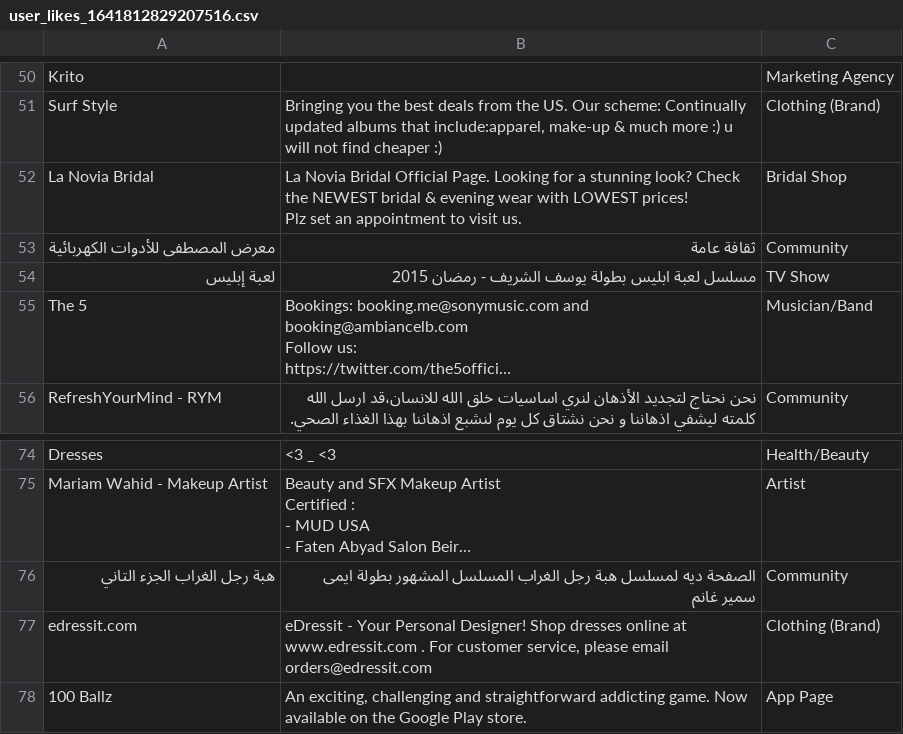
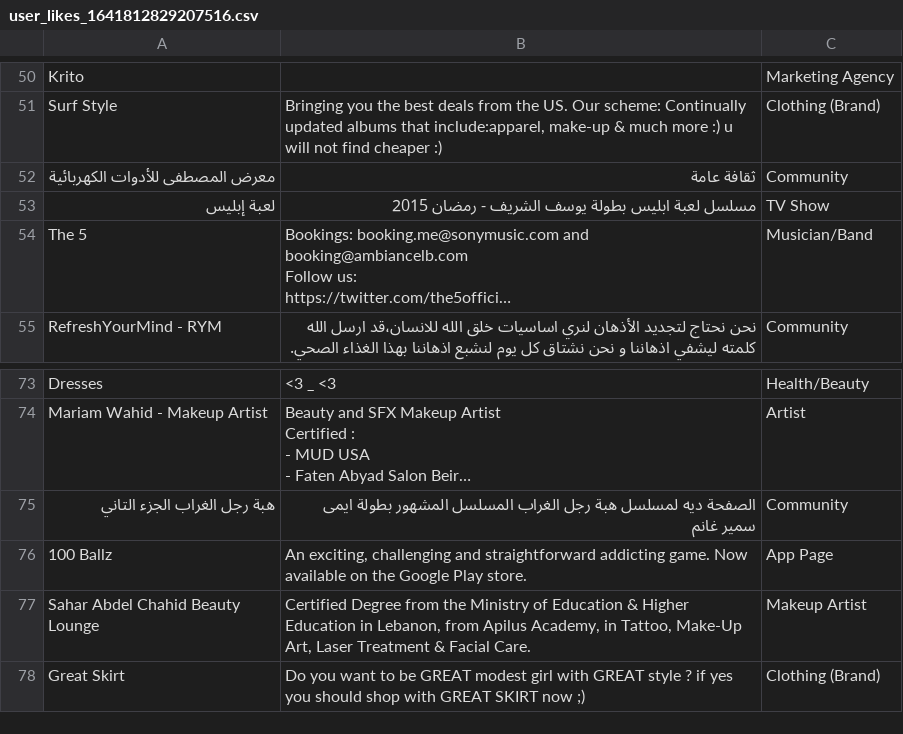
Before and after one commit to SallyHabib/BachelorProject, a CSV file: user_likes_1641812829207516.csv, drawn as a sheet; only a part is shown, gaps mark what is left out; the shorter side is filled out with more unchanged rows; long unchanged cells end in …; ↵ is a line break in a cell; the diff names each change by its address in the sheet, - before the commit and + after, or states it on an @@ line.

```diff
--- a/user_likes_1641812829207516.csv
+++ b/user_likes_1641812829207516.csv
-row 52: La Novia Bridal | La Novia Bridal Official Page. Looking for a stunning look? Check the NEWEST bridal & evening wear with LOWEST prices! ↵ Plz set an appointment to visit us. | Bridal Shop
-row 77: edressit.com | eDressit - Your Personal Designer! Shop dresses online at www.edressit.com . For customer service, please email orders@edressit.com | Clothing (Brand)
```
Also changed, not shown: user_events_10214280493341748.csv, user_likes_10208187604686653.csv, 8 other files.
